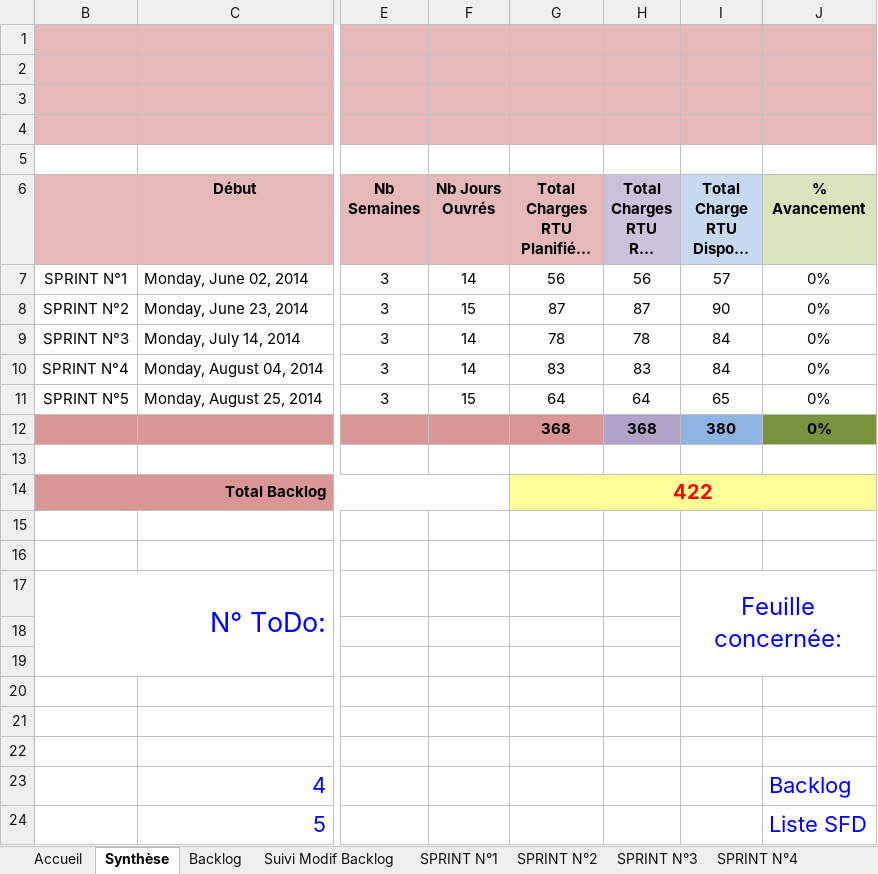
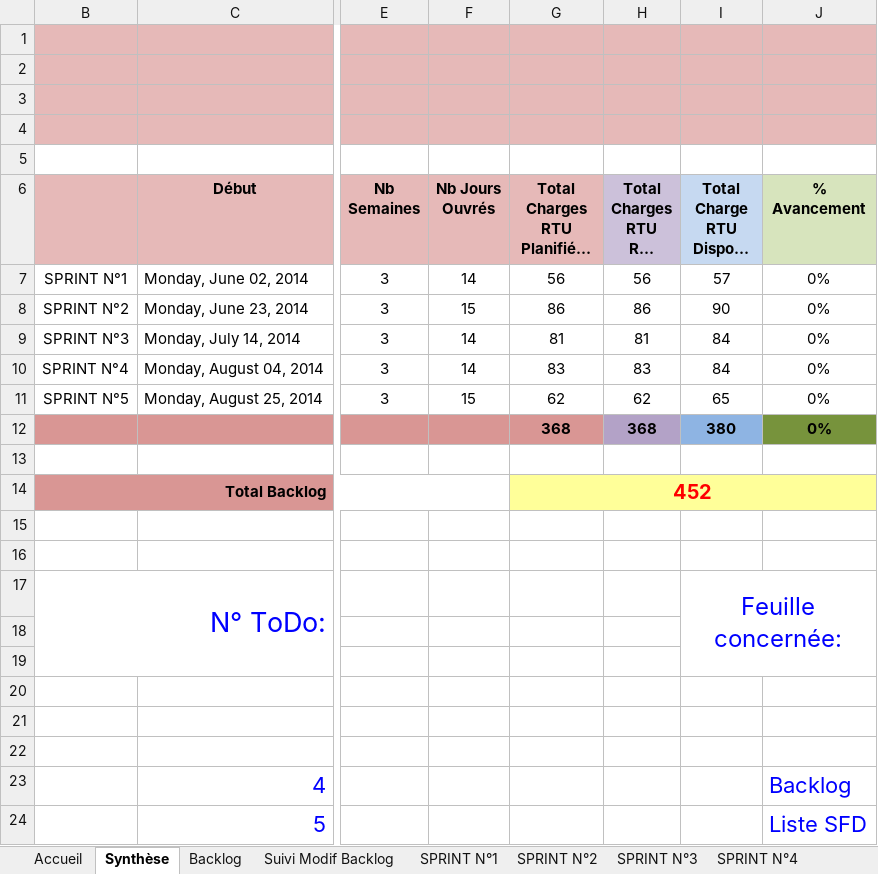
Before and after one commit to fletellier/cervin, an Excel workbook: doc/2014/AconitBacklogV2.xlsx, sheet Synthèse, drawn as a sheet; only a part is shown, gaps mark what is left out; long unchanged cells end in …; values as stored, in another font and other column widths than the file's, no borders; conditional formats not drawn; the diff names each change by its address in the sheet, - before the commit and + after, or states it on an @@ line.

```diff
--- a/doc/2014/AconitBacklogV2.xlsx (sheet Synthèse)
+++ b/doc/2014/AconitBacklogV2.xlsx (sheet Synthèse)
-G8: 87
+G8: 86
-H8 (Total Charges RTU RAF (J.H)): 87
+H8 (Total Charges RTU RAF (J.H)): 86
-G9: 78
+G9: 81
-H9 (Total Charges RTU RAF (J.H)): 78
+H9 (Total Charges RTU RAF (J.H)): 81
-G11: 64
+G11: 62
-H11 (Total Charges RTU RAF (J.H)): 64
+H11 (Total Charges RTU RAF (J.H)): 62
-G14: 422
+G14: 452
```
Also changed, not shown: sheet Charges Disponibles, sheet Backlog, sheet SPRINT N°5, sheet SPRINT N°4, sheet SPRINT N°3, sheet SPRINT N°2, 1 more sheet, formulas that keep their value, hidden cells, charts or pictures.
